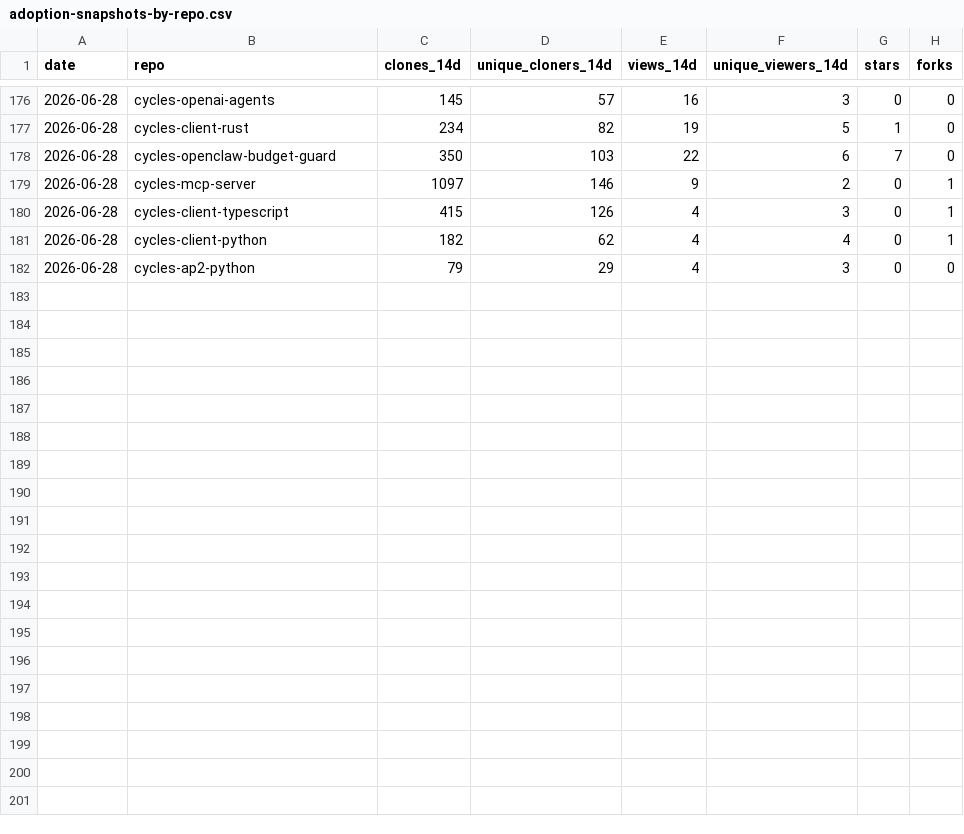
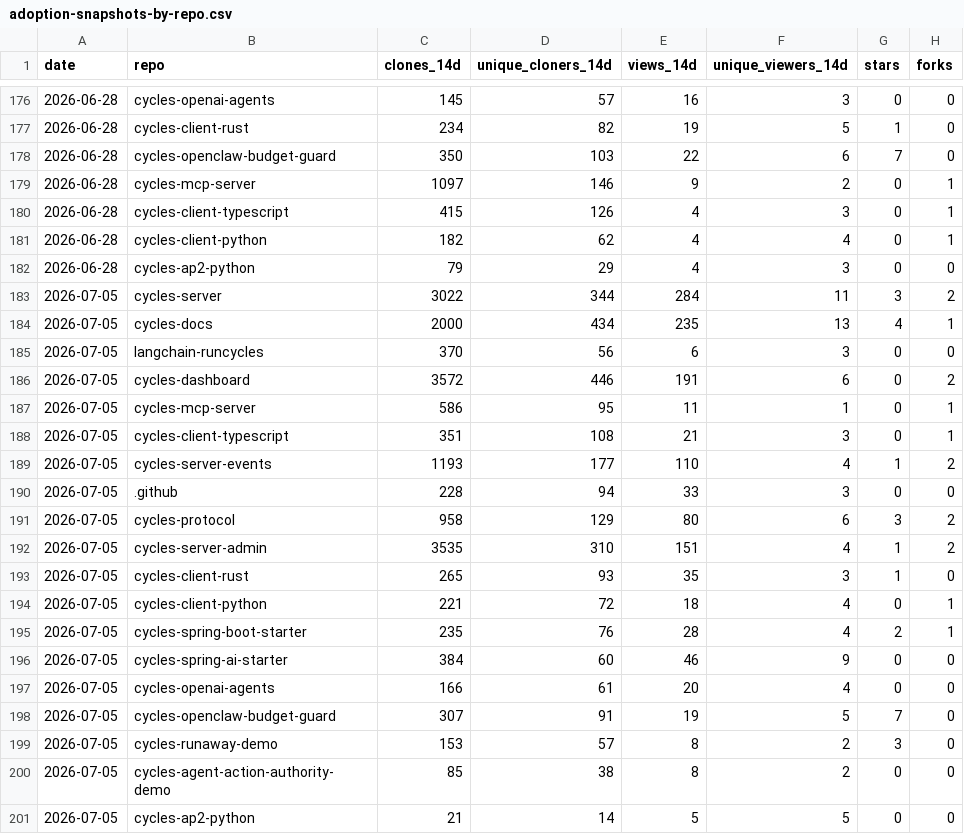
Before and after one commit to runcycles/cycles-docs, a CSV file: .outreach/adoption-snapshots-by-repo.csv, drawn as a sheet; only a part is shown, gaps mark what is left out; the diff names each change by its address in the sheet, - before the commit and + after, or states it on an @@ line.

```diff
--- a/.outreach/adoption-snapshots-by-repo.csv
+++ b/.outreach/adoption-snapshots-by-repo.csv
+row 183: 2026-07-05 | cycles-server | 3022 | 344 | 284 | 11 | 3 | 2
+row 184: 2026-07-05 | cycles-docs | 2000 | 434 | 235 | 13 | 4 | 1
+row 185: 2026-07-05 | langchain-runcycles | 370 | 56 | 6 | 3 | 0 | 0
+row 186: 2026-07-05 | cycles-dashboard | 3572 | 446 | 191 | 6 | 0 | 2
+row 187: 2026-07-05 | cycles-mcp-server | 586 | 95 | 11 | 1 | 0 | 1
+row 188: 2026-07-05 | cycles-client-typescript | 351 | 108 | 21 | 3 | 0 | 1
+row 189: 2026-07-05 | cycles-server-events | 1193 | 177 | 110 | 4 | 1 | 2
+row 190: 2026-07-05 | .github | 228 | 94 | 33 | 3 | 0 | 0
+row 191: 2026-07-05 | cycles-protocol | 958 | 129 | 80 | 6 | 3 | 2
+row 192: 2026-07-05 | cycles-server-admin | 3535 | 310 | 151 | 4 | 1 | 2
+row 193: 2026-07-05 | cycles-client-rust | 265 | 93 | 35 | 3 | 1 | 0
+row 194: 2026-07-05 | cycles-client-python | 221 | 72 | 18 | 4 | 0 | 1
+row 195: 2026-07-05 | cycles-spring-boot-starter | 235 | 76 | 28 | 4 | 2 | 1
+row 196: 2026-07-05 | cycles-spring-ai-starter | 384 | 60 | 46 | 9 | 0 | 0
+row 197: 2026-07-05 | cycles-openai-agents | 166 | 61 | 20 | 4 | 0 | 0
+row 198: 2026-07-05 | cycles-openclaw-budget-guard | 307 | 91 | 19 | 5 | 7 | 0
+row 199: 2026-07-05 | cycles-runaway-demo | 153 | 57 | 8 | 2 | 3 | 0
+row 200: 2026-07-05 | cycles-agent-action-authority-demo | 85 | 38 | 8 | 2 | 0 | 0
+row 201: 2026-07-05 | cycles-ap2-python | 21 | 14 | 5 | 5 | 0 | 0
```
Also changed, not shown: .outreach/adoption-snapshots-referrers.csv, .outreach/adoption-snapshots.csv.
